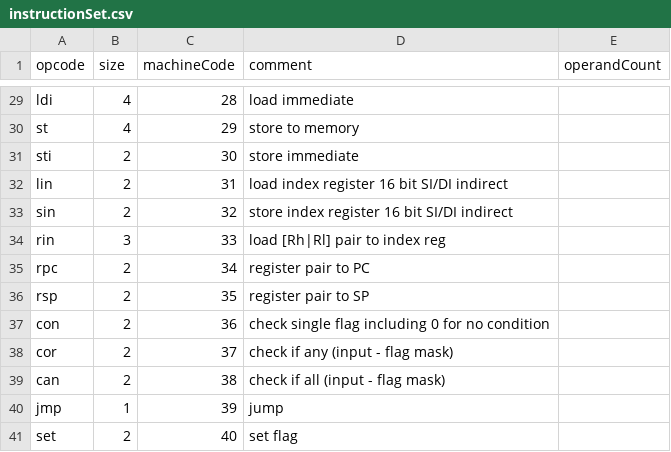
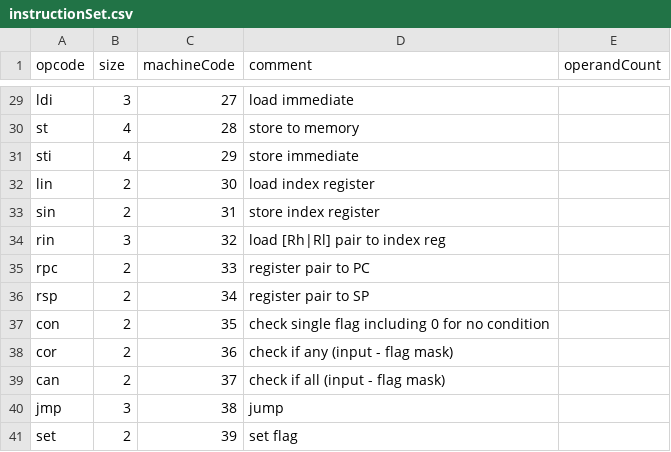
Before and after one commit to rithikrathan/Ra8_prototype, a CSV file: tools/compiler/assembler/data/instructionSet.csv, drawn as a sheet; only a part is shown, gaps mark what is left out; the diff covers the shown part only; the diff names each change by its address in the sheet, - before the commit and + after, or states it on an @@ line.

```diff
--- a/tools/compiler/assembler/data/instructionSet.csv
+++ b/tools/compiler/assembler/data/instructionSet.csv
-B29 (size): 4
+B29 (size): 3
-C29 (machineCode): 28
+C29 (machineCode): 27
-C30 (machineCode): 29
+C30 (machineCode): 28
-B31 (size): 2
+B31 (size): 4
-C31 (machineCode): 30
+C31 (machineCode): 29
-C32 (machineCode): 31
+C32 (machineCode): 30
-D32 (comment): load index register 16 bit SI/DI indirect
+D32 (comment): load index register
-C33 (machineCode): 32
+C33 (machineCode): 31
-D33 (comment): store index register 16 bit SI/DI indirect
+D33 (comment): store index register
-C34 (machineCode): 33
+C34 (machineCode): 32
-C35 (machineCode): 34
+C35 (machineCode): 33
-C36 (machineCode): 35
+C36 (machineCode): 34
-C37 (machineCode): 36
+C37 (machineCode): 35
-C38 (machineCode): 37
+C38 (machineCode): 36
-C39 (machineCode): 38
+C39 (machineCode): 37
-B40 (size): 1
+B40 (size): 3
-C40 (machineCode): 39
+C40 (machineCode): 38
-C41 (machineCode): 40
+C41 (machineCode): 39
```
Also changed, not shown: 33 edited cells elsewhere in this file, tools/emulator/instructionSet.csv, 53 other files.
